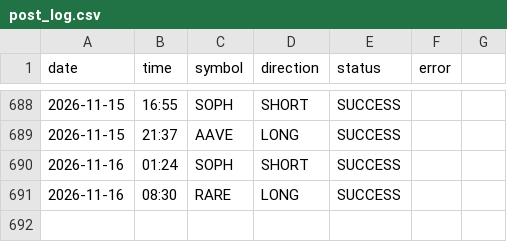
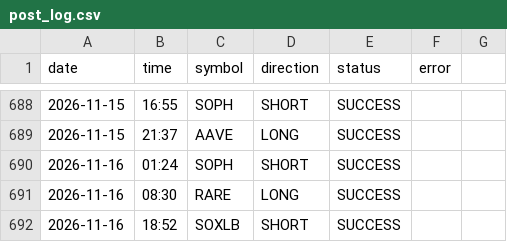
Before and after one commit to ali4asimb-cmyk/square.space.bot, a CSV file: post_log.csv, drawn as a sheet; only a part is shown, gaps mark what is left out.

```diff
--- a/post_log.csv
+++ b/post_log.csv
@@ -691 +691,2 @@ date,time,symbol,direction,status,error
 2026-11-16,08:30,RARE,LONG,SUCCESS,
+2026-11-16,18:52,SOXLB,SHORT,SUCCESS,
```
Also changed, not shown: 1 other file.
